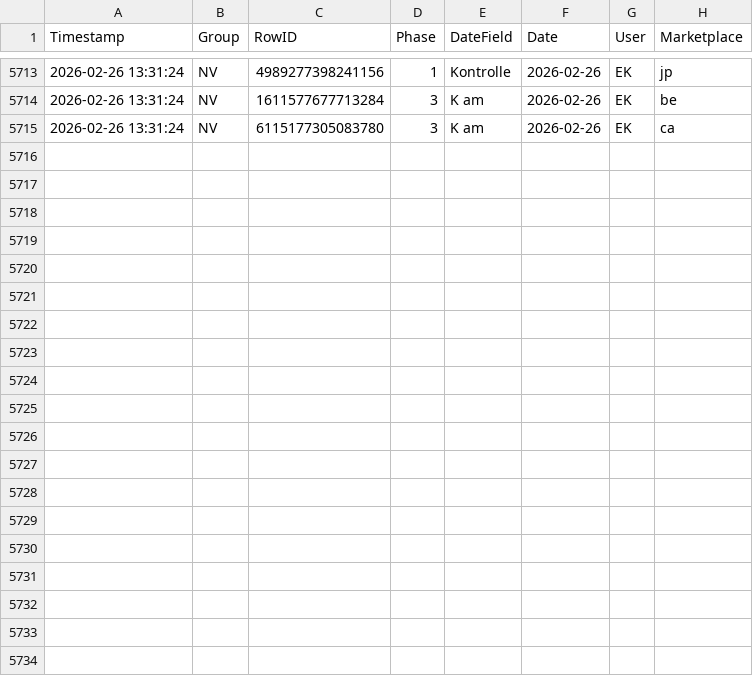
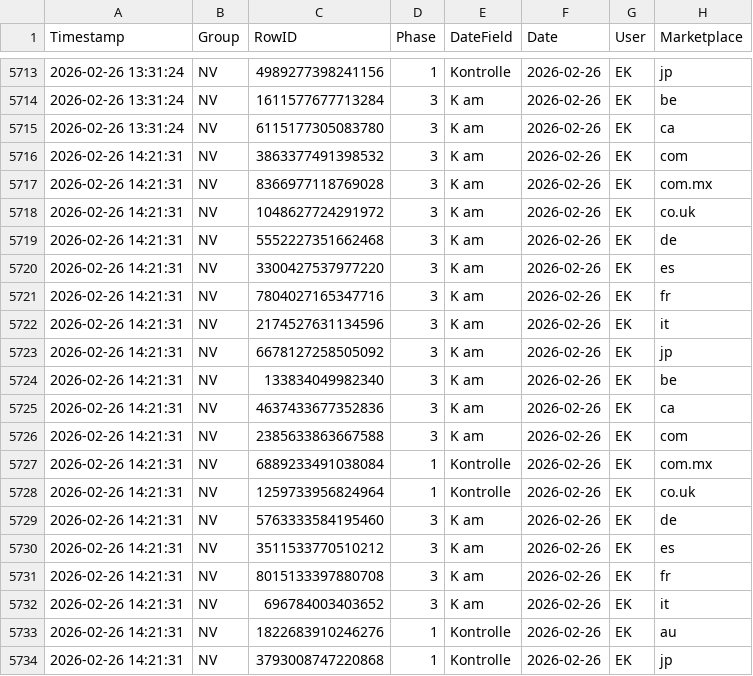
Before and after one commit to fmossig/smartsheet-tracker, a CSV file: tracking_data/change_history.csv, drawn as a sheet; only a part is shown, gaps mark what is left out; the diff names each change by its address in the sheet, - before the commit and + after, or states it on an @@ line.

```diff
--- a/tracking_data/change_history.csv
+++ b/tracking_data/change_history.csv
+row 5716: 2026-02-26 14:21:31 | NV | 3863377491398532 | 3 | K am | 2026-02-26 | EK | com
+row 5717: 2026-02-26 14:21:31 | NV | 8366977118769028 | 3 | K am | 2026-02-26 | EK | com.mx
+row 5718: 2026-02-26 14:21:31 | NV | 1048627724291972 | 3 | K am | 2026-02-26 | EK | co.uk
+row 5719: 2026-02-26 14:21:31 | NV | 5552227351662468 | 3 | K am | 2026-02-26 | EK | de
+row 5720: 2026-02-26 14:21:31 | NV | 3300427537977220 | 3 | K am | 2026-02-26 | EK | es
+row 5721: 2026-02-26 14:21:31 | NV | 7804027165347716 | 3 | K am | 2026-02-26 | EK | fr
+row 5722: 2026-02-26 14:21:31 | NV | 2174527631134596 | 3 | K am | 2026-02-26 | EK | it
+row 5723: 2026-02-26 14:21:31 | NV | 6678127258505092 | 3 | K am | 2026-02-26 | EK | jp
+row 5724: 2026-02-26 14:21:31 | NV | 133834049982340 | 3 | K am | 2026-02-26 | EK | be
+row 5725: 2026-02-26 14:21:31 | NV | 4637433677352836 | 3 | K am | 2026-02-26 | EK | ca
+row 5726: 2026-02-26 14:21:31 | NV | 2385633863667588 | 3 | K am | 2026-02-26 | EK | com
+row 5727: 2026-02-26 14:21:31 | NV | 6889233491038084 | 1 | Kontrolle | 2026-02-26 | EK | com.mx
+row 5728: 2026-02-26 14:21:31 | NV | 1259733956824964 | 1 | Kontrolle | 2026-02-26 | EK | co.uk
+row 5729: 2026-02-26 14:21:31 | NV | 5763333584195460 | 3 | K am | 2026-02-26 | EK | de
+row 5730: 2026-02-26 14:21:31 | NV | 3511533770510212 | 3 | K am | 2026-02-26 | EK | es
+row 5731: 2026-02-26 14:21:31 | NV | 8015133397880708 | 3 | K am | 2026-02-26 | EK | fr
+row 5732: 2026-02-26 14:21:31 | NV | 696784003403652 | 3 | K am | 2026-02-26 | EK | it
+row 5733: 2026-02-26 14:21:31 | NV | 1822683910246276 | 1 | Kontrolle | 2026-02-26 | EK | au
+row 5734: 2026-02-26 14:21:31 | NV | 3793008747220868 | 1 | Kontrolle | 2026-02-26 | EK | jp
```
Also changed, not shown: 1 other file.
